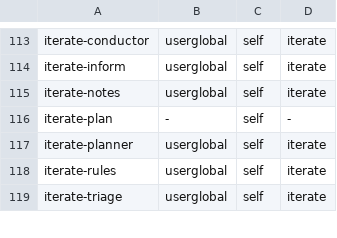
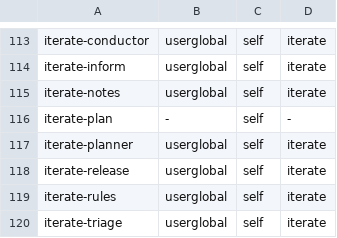
Before and after one commit to x85446/claudecodetricks, a TSV file: skills/skillmap.tsv, drawn as a sheet; only a part is shown, gaps mark what is left out.

```diff
--- a/skills/skillmap.tsv
+++ b/skills/skillmap.tsv
@@ -117,2 +117,3 @@ iterate-plan	-	self	-
 iterate-planner	userglobal	self	iterate
+iterate-release	userglobal	self	iterate
 iterate-rules	userglobal	self	iterate
```
Also changed, not shown: 46 other files.
